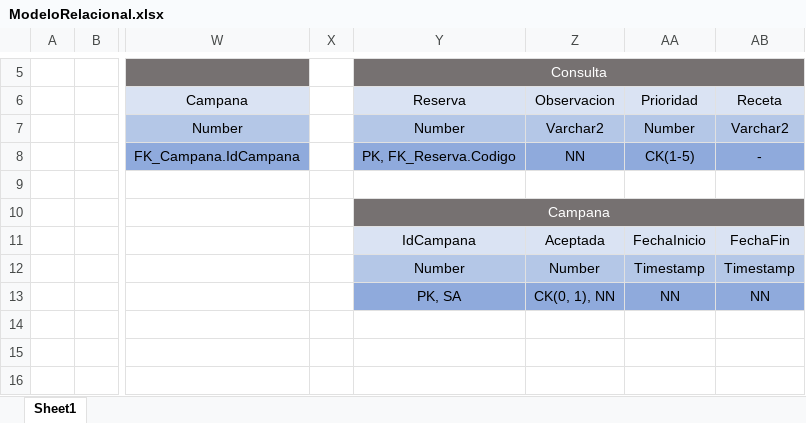
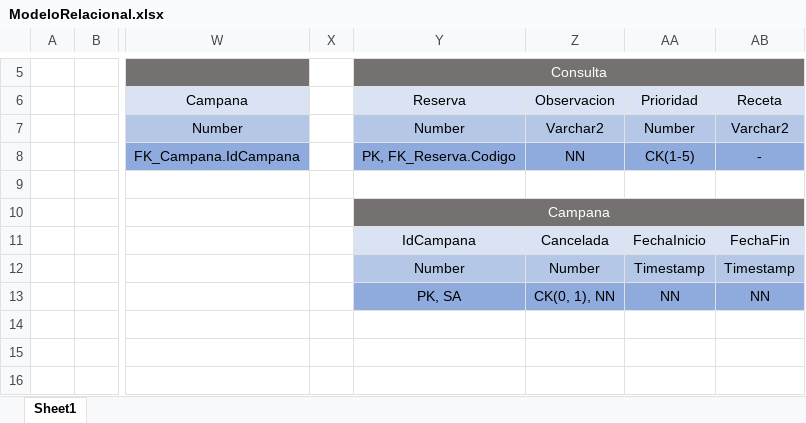
Before and after one commit to ja-avos/EPSAndes, an Excel workbook: epsAndes/docs/ModeloRelacional.xlsx, sheet Sheet1, drawn as a sheet; only a part is shown, gaps mark what is left out; values as stored, in another font and other column widths than the file's, no borders; the diff names each change by its address in the sheet, - before the commit and + after, or states it on an @@ line.

Commit message:
Cambiado Aceptada por Cancelada en Camapana

```diff
--- a/epsAndes/docs/ModeloRelacional.xlsx (sheet Sheet1)
+++ b/epsAndes/docs/ModeloRelacional.xlsx (sheet Sheet1)
-Z11: Aceptada
+Z11: Cancelada
```
Also changed, not shown: 3 other files.
